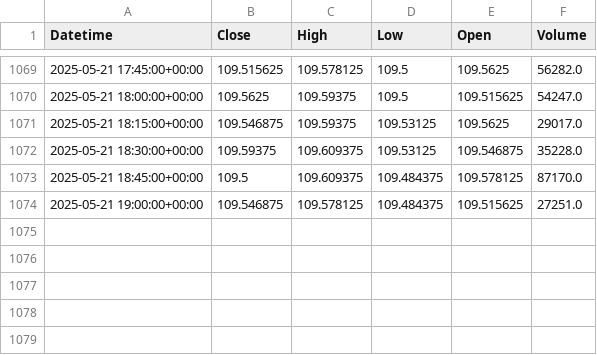
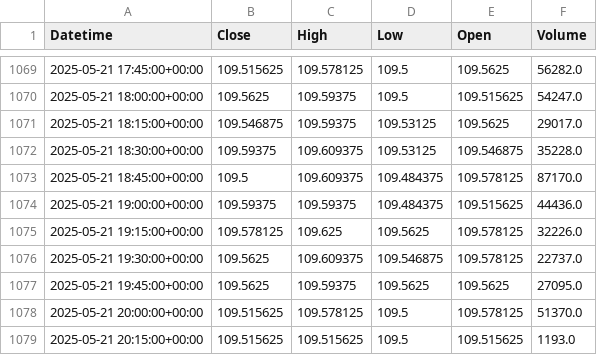
Before and after one commit to krishanggupta/MarketAnalysis, a CSV file: Daily_backup_files/Intraday_ZN_2025-05-06_to_2025-05-21.csv, drawn as a sheet; only a part is shown, gaps mark what is left out.

```diff
--- a/Daily_backup_files/Intraday_ZN_2025-05-06_to_2025-05-21.csv
+++ b/Daily_backup_files/Intraday_ZN_2025-05-06_to_2025-05-21.csv
@@ -1073,2 +1073,7 @@ Datetime,Close,High,Low,Open,Volume
 2025-05-21 18:45:00+00:00,109.5,109.609375,109.484375,109.578125,87170.0
-2025-05-21 19:00:00+00:00,109.546875,109.578125,109.484375,109.515625,27251.0
+2025-05-21 19:00:00+00:00,109.59375,109.59375,109.484375,109.515625,44436.0
+2025-05-21 19:15:00+00:00,109.578125,109.625,109.5625,109.578125,32226.0
+2025-05-21 19:30:00+00:00,109.5625,109.609375,109.546875,109.578125,22737.0
+2025-05-21 19:45:00+00:00,109.5625,109.59375,109.5625,109.5625,27095.0
+2025-05-21 20:00:00+00:00,109.515625,109.578125,109.5,109.578125,51370.0
+2025-05-21 20:15:00+00:00,109.515625,109.515625,109.5,109.515625,1193.0
```
Also changed, not shown: Daily_backup_files/Intraday_DXY_2025-05-14_to_2025-05-21.csv, Daily_backup_files/Intraday_GC_2025-05-14_to_2025-05-21.csv, 13 other files.
